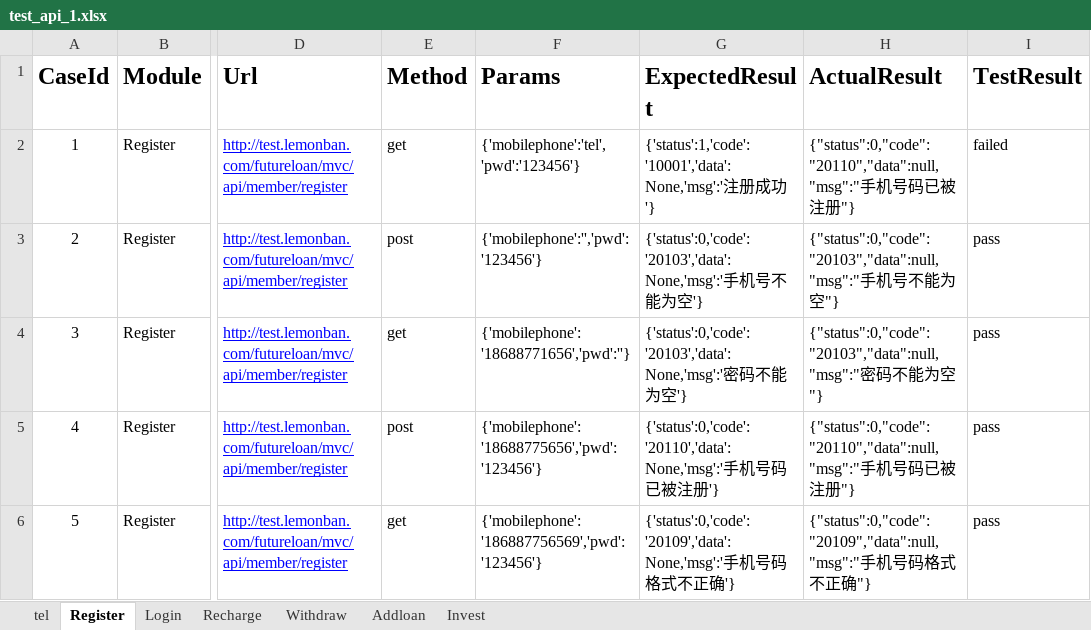
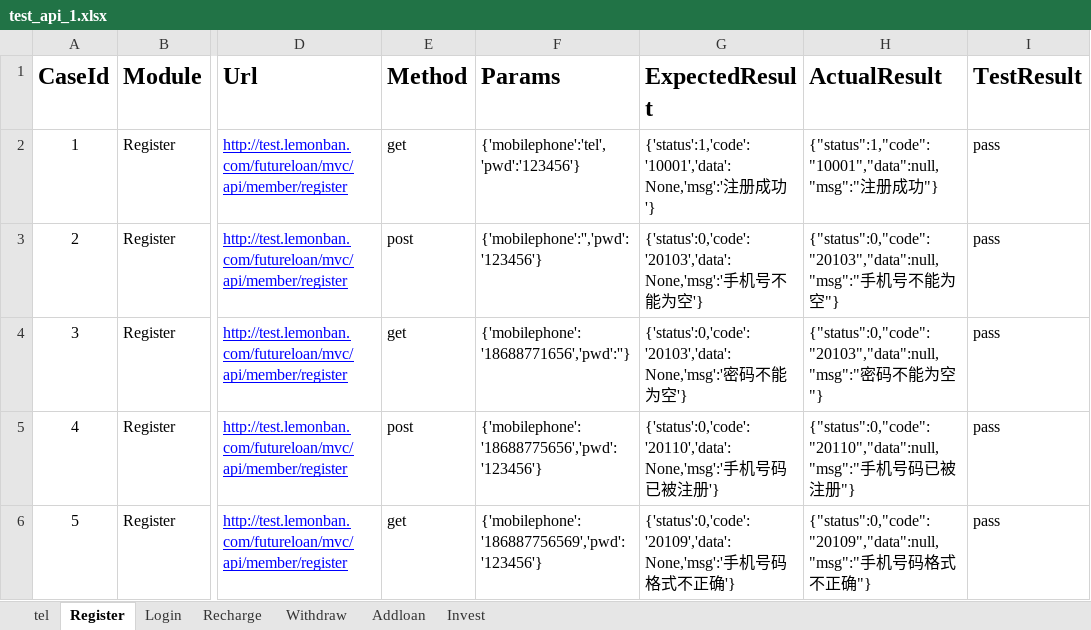
Before and after one commit to futurewujun/qcd_api_test, an Excel workbook: test_cases/test_api_1.xlsx, sheet Register, drawn as a sheet; only a part is shown, gaps mark what is left out; values as stored, in another font and other column widths than the file's, no borders; the diff names each change by its address in the sheet, - before the commit and + after, or states it on an @@ line.

```diff
--- a/test_cases/test_api_1.xlsx (sheet Register)
+++ b/test_cases/test_api_1.xlsx (sheet Register)
-H2 (ActualResult): {"status":0,"code":"20110","data":null,"msg":"手机号码已被注册"}
+H2 (ActualResult): {"status":1,"code":"10001","data":null,"msg":"注册成功"}
-I2 (TestResult): failed
+I2 (TestResult): pass
```
Also changed, not shown: sheet Recharge, sheet tel, sheet Withdraw, 4 other files.
